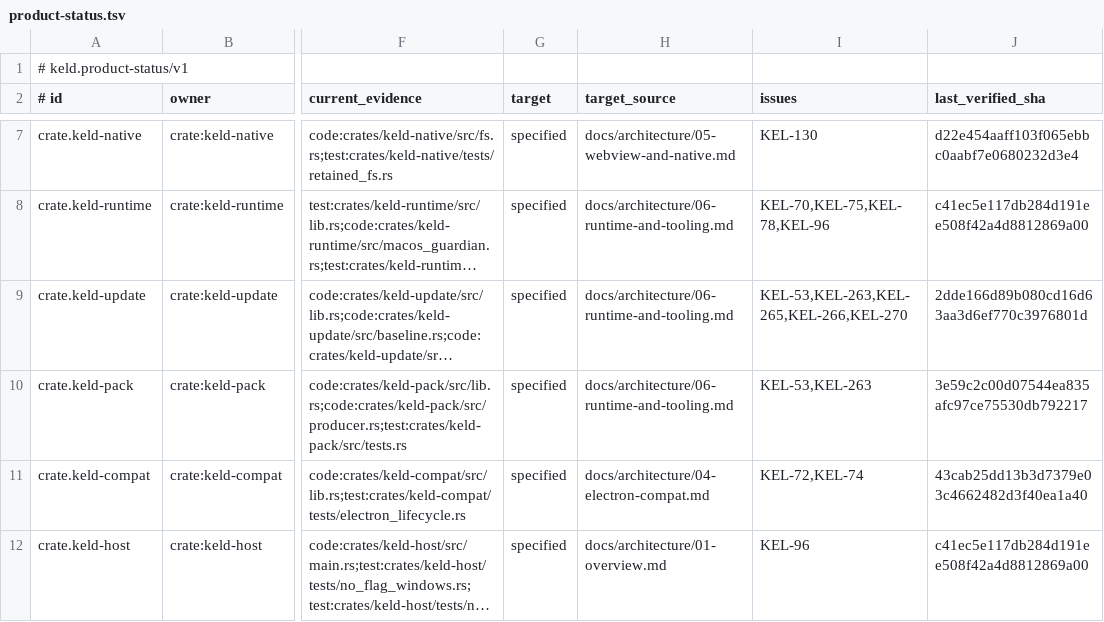
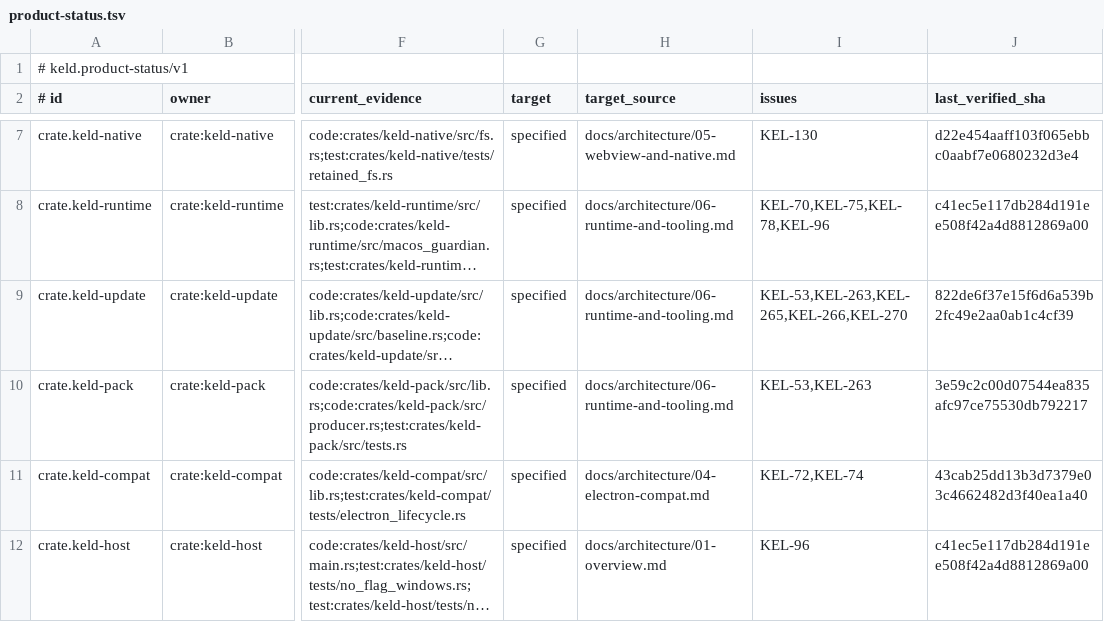
Before and after one commit to gyldlab/keld, a TSV file: docs/engineering/product-status.tsv, drawn as a sheet; only a part is shown, gaps mark what is left out; long unchanged cells end in …; the diff names each change by its address in the sheet, - before the commit and + after, or states it on an @@ line.

Commit message:
docs(status): pin keld-update F1 evidence to the landed commit
Binds the crate.keld-update product-status row to 822de6f (PR #366, KEL-270 F1: journal before version publication). The row text and cited sources landed with #366; only the evidence commit changes.

```diff
--- a/docs/engineering/product-status.tsv
+++ b/docs/engineering/product-status.tsv
-J9 (last_verified_sha): 2dde166d89b080cd16d63aa3d6ef770c3976801d
+J9 (last_verified_sha): 822de6f37e15f6d6a539b2fc49e2aa0ab1c4cf39
```
Also changed, not shown: 2 other files.
